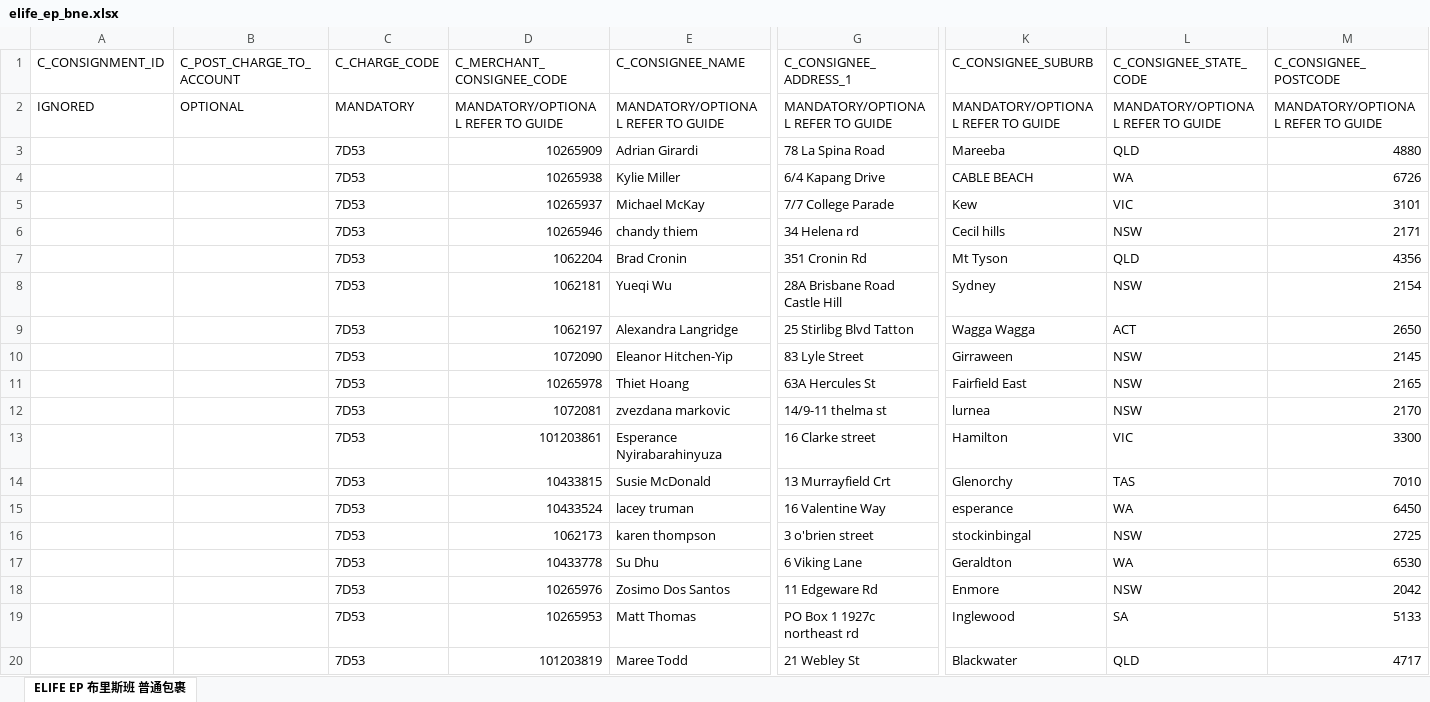
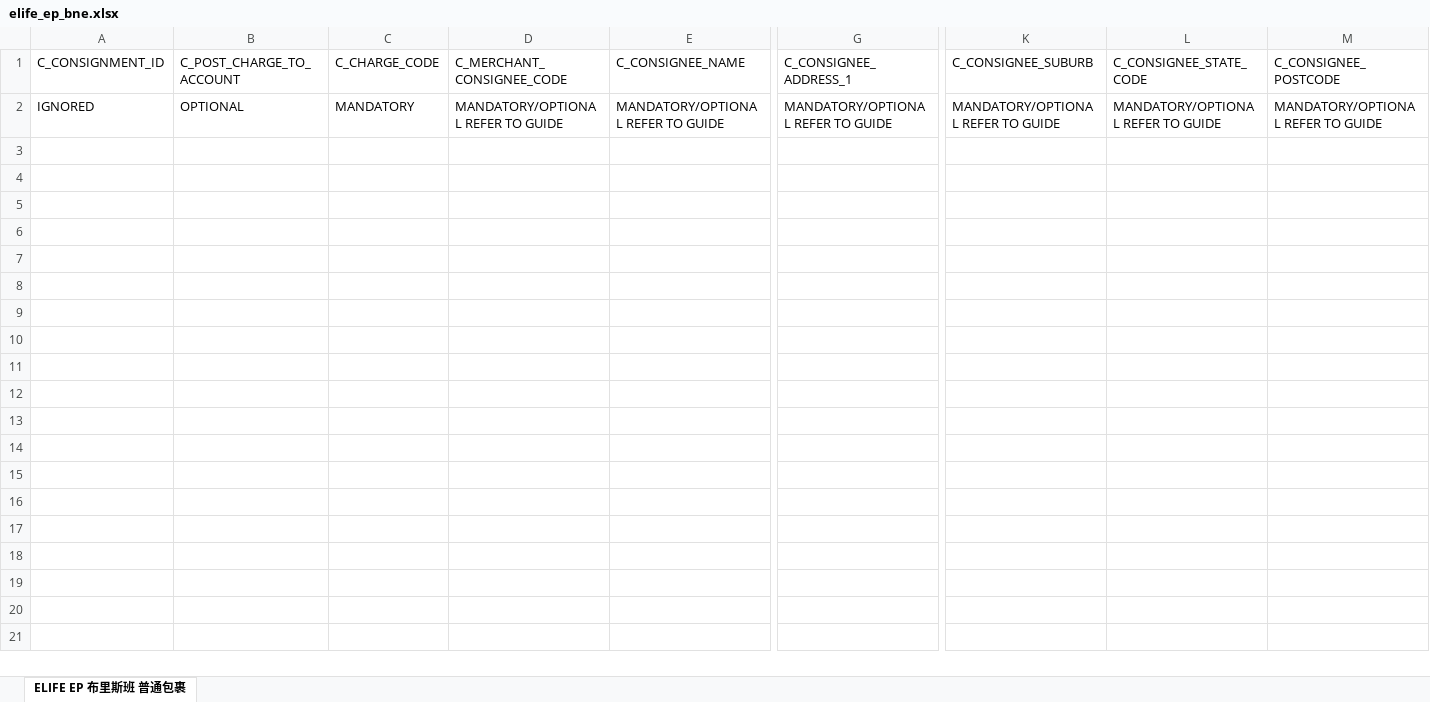
Before and after one commit to wanglihua/ebay-commerce-erp, an Excel workbook: static/excel-template/logistics_export/elife_ep_bne.xlsx, sheet ELIFE EP 布里斯班 普通包裹, drawn as a sheet; only a part is shown, gaps mark what is left out; values as stored, in another font and other column widths than the file's, no borders; rows hold the shown columns only; the diff covers the shown part only; the diff names each change by its address in the sheet, - before the commit and + after, or states it on an @@ line.

```diff
--- a/static/excel-template/logistics_export/elife_ep_bne.xlsx (sheet ELIFE EP 布里斯班 普通包裹)
+++ b/static/excel-template/logistics_export/elife_ep_bne.xlsx (sheet ELIFE EP 布里斯班 普通包裹)
-row 3:  |  | 7D53 | 10265909 | Adrian Girardi | 78 La Spina Road | Mareeba | QLD | 4880
-row 4:  |  | 7D53 | 10265938 | Kylie Miller | 6/4 Kapang Drive | CABLE BEACH | WA | 6726
-row 5:  |  | 7D53 | 10265937 | Michael McKay | 7/7 College Parade | Kew | VIC | 3101
-row 6:  |  | 7D53 | 10265946 | chandy thiem | 34 Helena rd | Cecil hills | NSW | 2171
-row 7:  |  | 7D53 | 1062204 | Brad Cronin | 351 Cronin Rd | Mt Tyson | QLD | 4356
-row 8:  |  | 7D53 | 1062181 | Yueqi Wu | 28A Brisbane Road Castle Hill | Sydney | NSW | 2154
-row 9:  |  | 7D53 | 1062197 | Alexandra Langridge | 25 Stirlibg Blvd Tatton | Wagga Wagga | ACT | 2650
-row 10:  |  | 7D53 | 1072090 | Eleanor Hitchen-Yip | 83 Lyle Street | Girraween | NSW | 2145
-row 11:  |  | 7D53 | 10265978 | Thiet Hoang | 63A Hercules St | Fairfield East | NSW | 2165
-row 12:  |  | 7D53 | 1072081 | zvezdana markovic | 14/9-11 thelma st | lurnea | NSW | 2170
-row 13:  |  | 7D53 | 101203861 | Esperance Nyirabarahinyuza | 16 Clarke street | Hamilton | VIC | 3300
-row 14:  |  | 7D53 | 10433815 | Susie McDonald | 13 Murrayfield Crt | Glenorchy | TAS | 7010
-row 15:  |  | 7D53 | 10433524 | lacey truman | 16 Valentine Way | esperance | WA | 6450
-row 16:  |  | 7D53 | 1062173 | karen thompson | 3 o'brien street | stockinbingal | NSW | 2725
-row 17:  |  | 7D53 | 10433778 | Su Dhu | 6 Viking Lane | Geraldton | WA | 6530
-row 18:  |  | 7D53 | 10265976 | Zosimo Dos Santos | 11 Edgeware Rd | Enmore | NSW | 2042
-row 19:  |  | 7D53 | 10265953 | Matt Thomas | PO Box 1 1927c northeast rd | Inglewood | SA | 5133
-row 20:  |  | 7D53 | 101203819 | Maree Todd | 21 Webley St | Blackwater | QLD | 4717
```
Also changed, not shown: 9 removed rows elsewhere in this sheet, static/excel-template/logistics_export/elife_ep_mel_express.xlsx, 2 other files.
